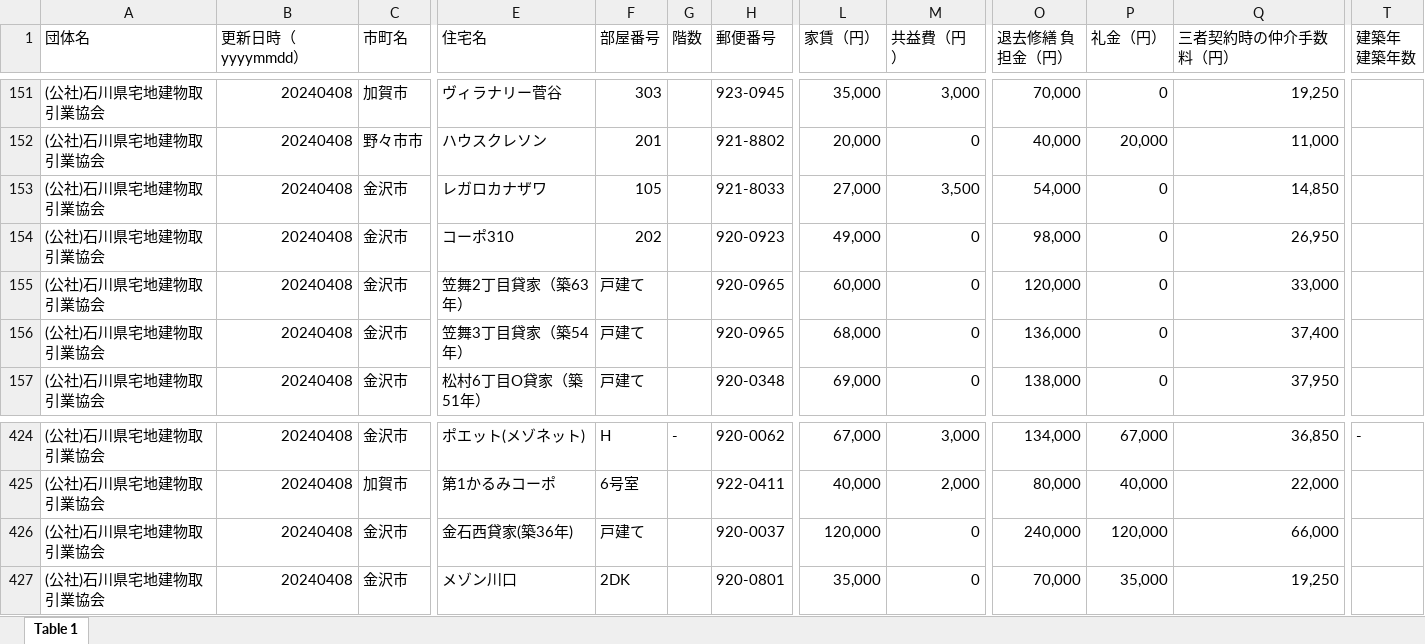
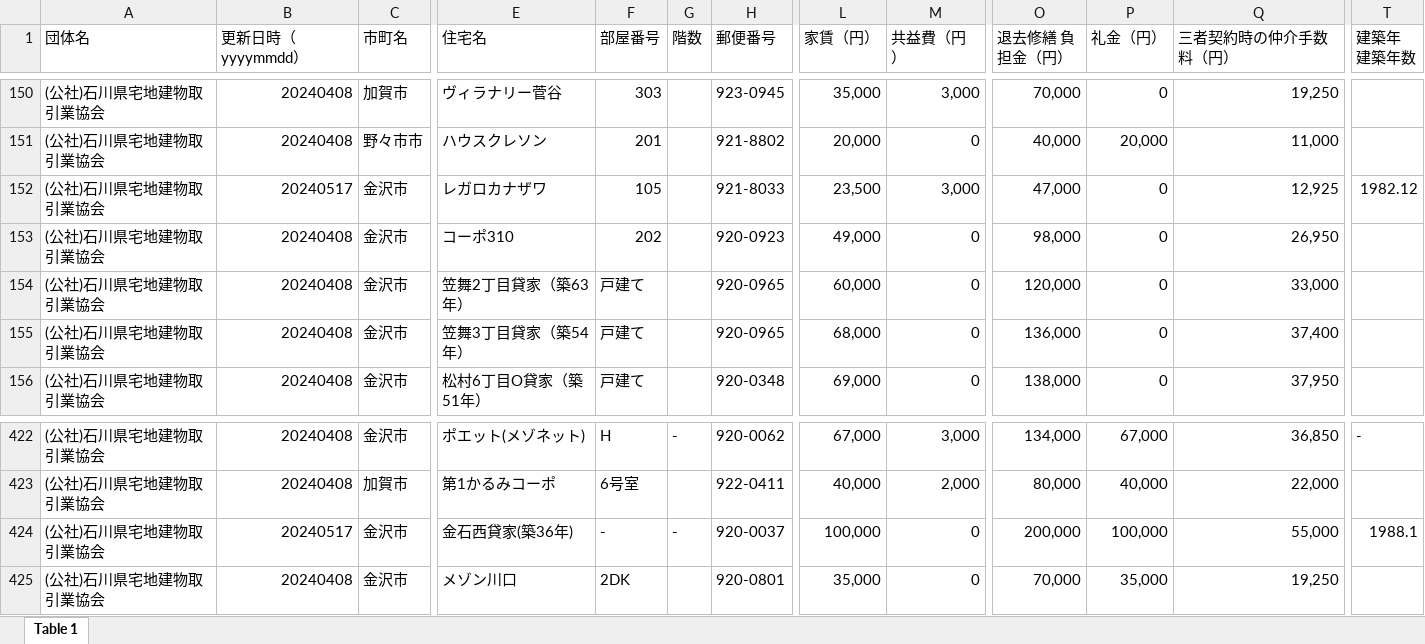
Before and after one commit to codeforjapan/noto-house-map, an Excel workbook: static/data/xls/noto.xlsx, sheet Table 1, drawn as a sheet; only a part is shown, gaps mark what is left out; values as stored, in another font and other column widths than the file's, no cell formats; addresses are those after the commit; the diff covers the shown part only; the diff names each change by its address in the sheet, - before the commit and + after, or states it on an @@ line.

```diff
--- a/static/data/xls/noto.xlsx (sheet Table 1)
+++ b/static/data/xls/noto.xlsx (sheet Table 1)
-B152 (更新日時（yyyymmdd）): 20240408
+B152 (更新日時（yyyymmdd）): 20240517
-L152 (家賃（円）): 27,000
+L152 (家賃（円）): 23,500
-M152 (共益費（円）): 3,500
+M152 (共益費（円）): 3,000
-O152 (退去修繕 負担金（円）): 54,000
+O152 (退去修繕 負担金（円）): 47,000
-Q152 (三者契約時の仲介手数料（円）): 14,850
+Q152 (三者契約時の仲介手数料（円）): 12,925
-T152 (建築年 建築年数): (empty)
+T152 (建築年 建築年数): 1982.12
-B424 (更新日時（yyyymmdd）): 20240408
+B424 (更新日時（yyyymmdd）): 20240517
-F424 (部屋番号): 戸建て
+F424 (部屋番号): -
-G424 (階数): (empty)
+G424 (階数): -
-L424 (家賃（円）): 120,000
+L424 (家賃（円）): 100,000
-O424 (退去修繕 負担金（円）): 240,000
+O424 (退去修繕 負担金（円）): 200,000
-P424 (礼金（円）): 120,000
+P424 (礼金（円）): 100,000
-Q424 (三者契約時の仲介手数料（円）): 66,000
+Q424 (三者契約時の仲介手数料（円）): 55,000
-T424 (建築年 建築年数): (empty)
+T424 (建築年 建築年数): 1988.1
```
Also changed, not shown: 6 added rows and 5 removed rows elsewhere in this sheet, cell formats.
